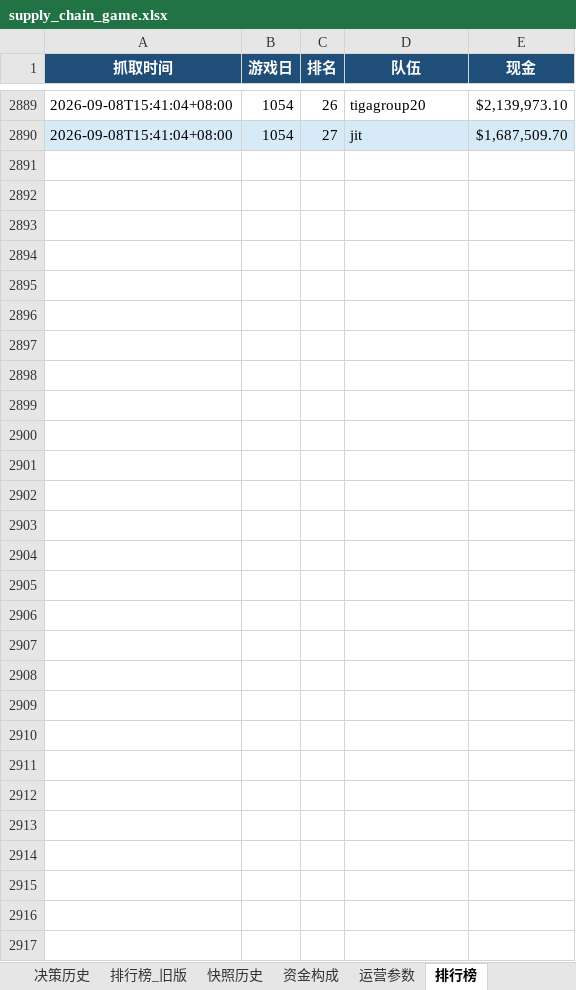
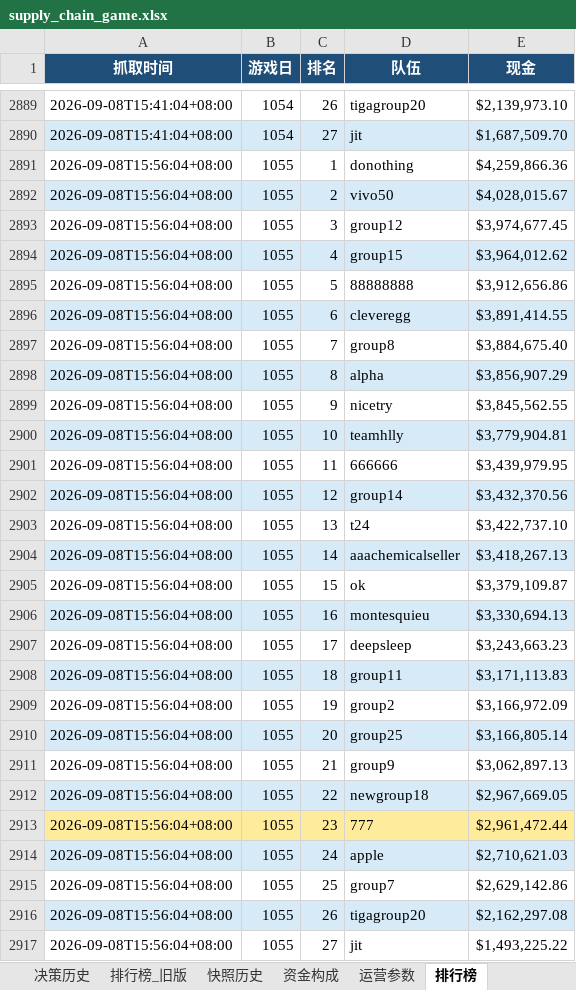
Before and after one commit to Vikotevili/sc-game-tracker, an Excel workbook: data/supply_chain_game.xlsx, sheet 排行榜, drawn as a sheet; only a part is shown, gaps mark what is left out; values as stored, in another font and other column widths than the file's, no borders; the diff names each change by its address in the sheet, - before the commit and + after, or states it on an @@ line.

Commit message:
Update game data: day 1055, cash 2961472.44, 3-day period 352

```diff
--- a/data/supply_chain_game.xlsx (sheet 排行榜)
+++ b/data/supply_chain_game.xlsx (sheet 排行榜)
+row 2891: 2026-09-08T15:56:04+08:00 | 1055 | 1 | donothing | $4,259,866.36
+row 2892: 2026-09-08T15:56:04+08:00 | 1055 | 2 | vivo50 | $4,028,015.67
+row 2893: 2026-09-08T15:56:04+08:00 | 1055 | 3 | group12 | $3,974,677.45
+row 2894: 2026-09-08T15:56:04+08:00 | 1055 | 4 | group15 | $3,964,012.62
+row 2895: 2026-09-08T15:56:04+08:00 | 1055 | 5 | 88888888 | $3,912,656.86
+row 2896: 2026-09-08T15:56:04+08:00 | 1055 | 6 | cleveregg | $3,891,414.55
+row 2897: 2026-09-08T15:56:04+08:00 | 1055 | 7 | group8 | $3,884,675.40
+row 2898: 2026-09-08T15:56:04+08:00 | 1055 | 8 | alpha | $3,856,907.29
+row 2899: 2026-09-08T15:56:04+08:00 | 1055 | 9 | nicetry | $3,845,562.55
+row 2900: 2026-09-08T15:56:04+08:00 | 1055 | 10 | teamhlly | $3,779,904.81
+row 2901: 2026-09-08T15:56:04+08:00 | 1055 | 11 | 666666 | $3,439,979.95
+row 2902: 2026-09-08T15:56:04+08:00 | 1055 | 12 | group14 | $3,432,370.56
+row 2903: 2026-09-08T15:56:04+08:00 | 1055 | 13 | t24 | $3,422,737.10
+row 2904: 2026-09-08T15:56:04+08:00 | 1055 | 14 | aaachemicalseller | $3,418,267.13
+row 2905: 2026-09-08T15:56:04+08:00 | 1055 | 15 | ok | $3,379,109.87
+row 2906: 2026-09-08T15:56:04+08:00 | 1055 | 16 | montesquieu | $3,330,694.13
+row 2907: 2026-09-08T15:56:04+08:00 | 1055 | 17 | deepsleep | $3,243,663.23
+row 2908: 2026-09-08T15:56:04+08:00 | 1055 | 18 | group11 | $3,171,113.83
+row 2909: 2026-09-08T15:56:04+08:00 | 1055 | 19 | group2 | $3,166,972.09
+row 2910: 2026-09-08T15:56:04+08:00 | 1055 | 20 | group25 | $3,166,805.14
+row 2911: 2026-09-08T15:56:04+08:00 | 1055 | 21 | group9 | $3,062,897.13
+row 2912: 2026-09-08T15:56:04+08:00 | 1055 | 22 | newgroup18 | $2,967,669.05
+row 2913: 2026-09-08T15:56:04+08:00 | 1055 | 23 | 777 | $2,961,472.44
+row 2914: 2026-09-08T15:56:04+08:00 | 1055 | 24 | apple | $2,710,621.03
+row 2915: 2026-09-08T15:56:04+08:00 | 1055 | 25 | group7 | $2,629,142.86
+row 2916: 2026-09-08T15:56:04+08:00 | 1055 | 26 | tigagroup20 | $2,162,297.08
+row 2917: 2026-09-08T15:56:04+08:00 | 1055 | 27 | jit | $1,493,225.22
```
Also changed, not shown: sheet 资金构成, sheet 快照历史, sheet 每日数据, sheet 概览, sheet 决策历史, sheet 三日周期.
